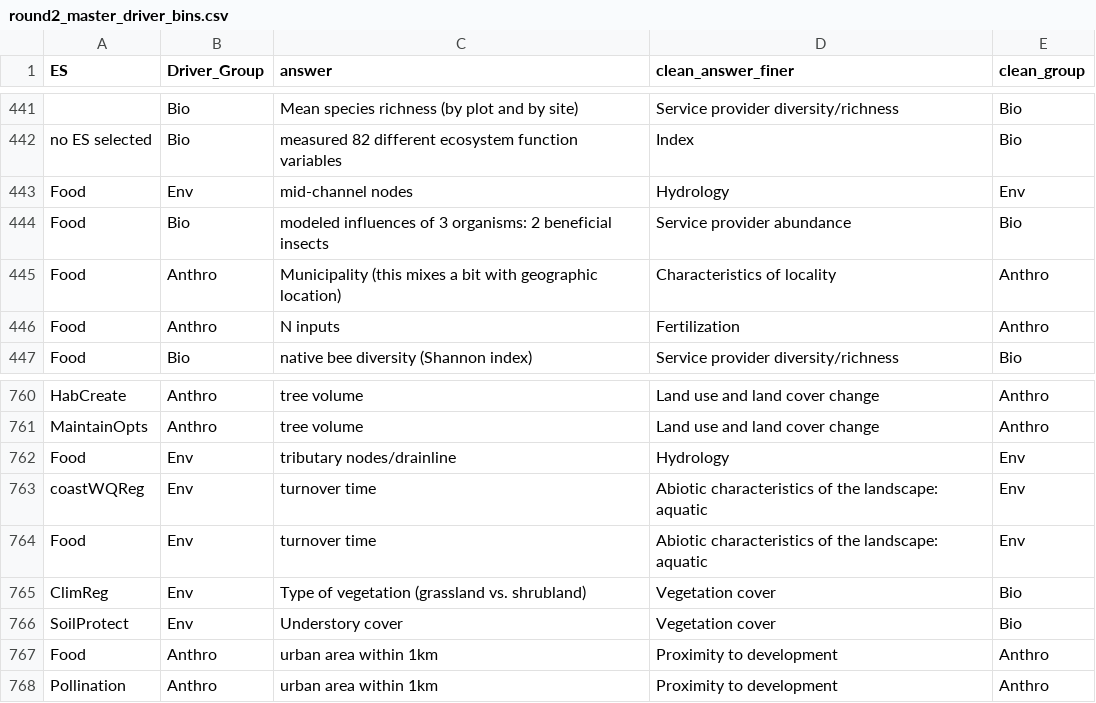
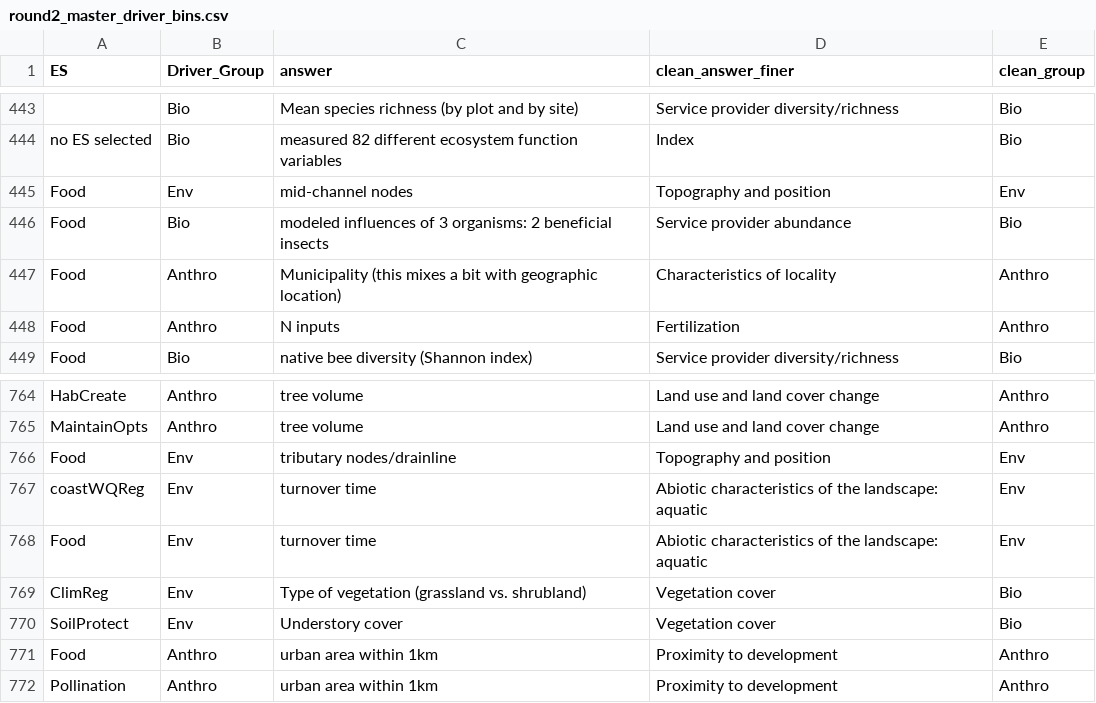
Before and after one commit to caitlintwhite/kremeny_analyses, a CSV file: round2_metareview/data/intermediate/round2_master_driver_bins.csv, drawn as a sheet; only a part is shown, gaps mark what is left out; addresses are those after the commit; the diff covers the shown part only; the diff names each change by its address in the sheet, - before the commit and + after, or states it on an @@ line.

```diff
--- a/round2_metareview/data/intermediate/round2_master_driver_bins.csv
+++ b/round2_metareview/data/intermediate/round2_master_driver_bins.csv
-D445 (clean_answer_finer): Hydrology
+D445 (clean_answer_finer): Topography and position
-D766 (clean_answer_finer): Hydrology
+D766 (clean_answer_finer): Topography and position
```
Also changed, not shown: 4 added rows and 4 edited cells elsewhere in this file, round2_metareview/data/reviewer_revisions/q12_otherdriver_reviewTK_CTW.csv.
